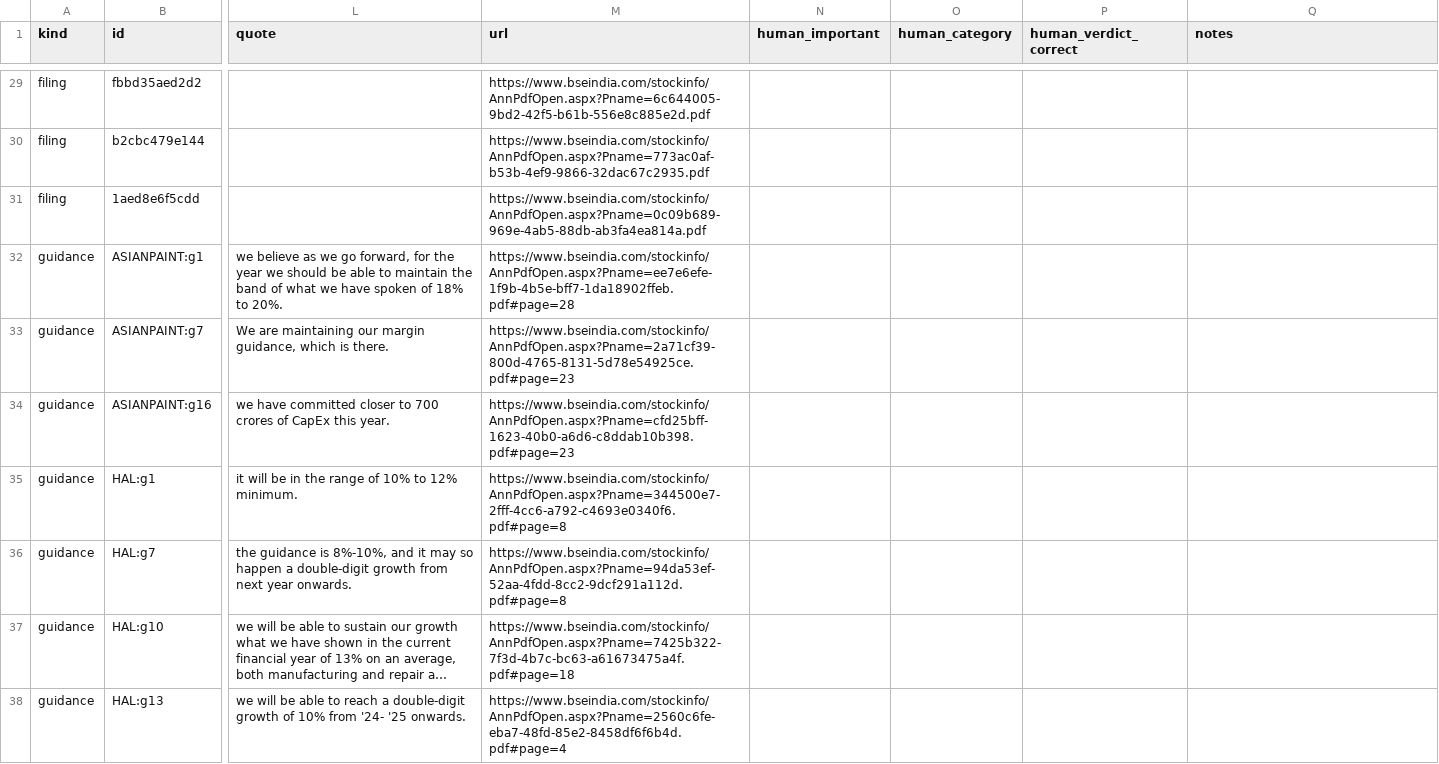
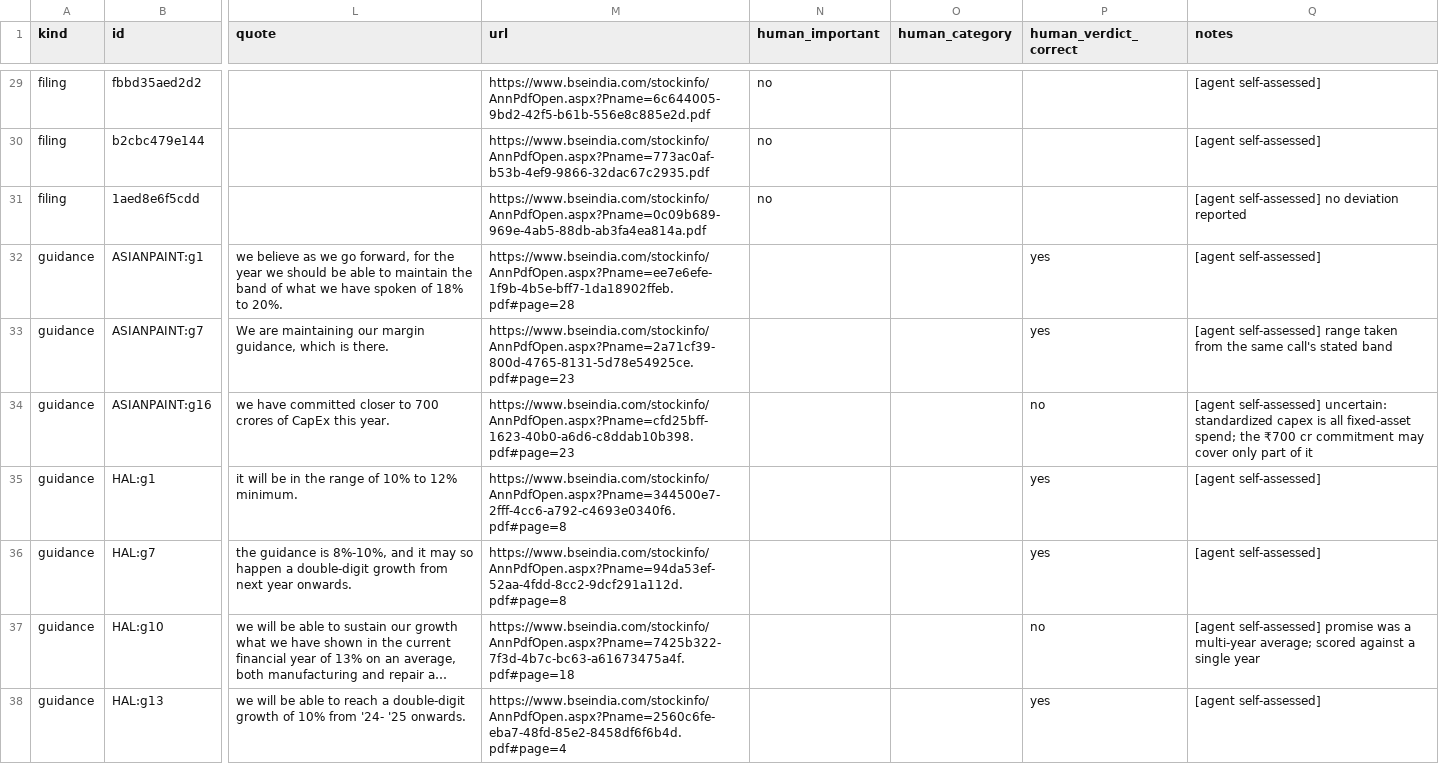
Before and after one commit to animeshdubey6472/finn, a CSV file: docs/accuracy/labels.csv, drawn as a sheet; only a part is shown, gaps mark what is left out; long unchanged cells end in …; the diff covers the shown part only; the diff names each change by its address in the sheet, - before the commit and + after, or states it on an @@ line.

Commit message:
Accuracy check, ledger annual fallback, parser tests, build-history transcript
- Ledger: complete years older than the quarterly window use the annual table;
  the EBITDA-definition check works on annual figures; mis-tagged multiples hidden
- Accuracy: labelled sample and RESULTS.md, clearly marked as an agent self-assessment
- Tests: parser tests against a synthetic screener-structure page (51 total)
- docs: full Claude Code session transcript; README and BUILD_HISTORY updated

```diff
--- a/docs/accuracy/labels.csv
+++ b/docs/accuracy/labels.csv
-N29:N31 (human_important): (empty)
+N29:N31 (human_important): no
-Q29:Q30 (notes): (empty)
+Q29:Q30 (notes): [agent self-assessed]
-Q31 (notes): (empty)
+Q31 (notes): [agent self-assessed] no deviation reported
-P32:P33 (human_verdict_correct): (empty)
+P32:P33 (human_verdict_correct): yes
-Q32 (notes): (empty)
+Q32 (notes): [agent self-assessed]
-Q33 (notes): (empty)
+Q33 (notes): [agent self-assessed] range taken from the same call's stated band
-P34 (human_verdict_correct): (empty)
+P34 (human_verdict_correct): no
-Q34 (notes): (empty)
+Q34 (notes): [agent self-assessed] uncertain: standardized capex is all fixed-asset spend; the ₹700 cr commitment may cover only part of it
-P35:P36 (human_verdict_correct): (empty)
+P35:P36 (human_verdict_correct): yes
-Q35:Q36 (notes): (empty)
+Q35:Q36 (notes): [agent self-assessed]
-P37 (human_verdict_correct): (empty)
+P37 (human_verdict_correct): no
-Q37 (notes): (empty)
+Q37 (notes): [agent self-assessed] promise was a multi-year average; scored against a single year
-P38 (human_verdict_correct): (empty)
+P38 (human_verdict_correct): yes
-Q38 (notes): (empty)
+Q38 (notes): [agent self-assessed]
```
Also changed, not shown: 1 removed row and 76 edited cells elsewhere in this file, 19 other files.
